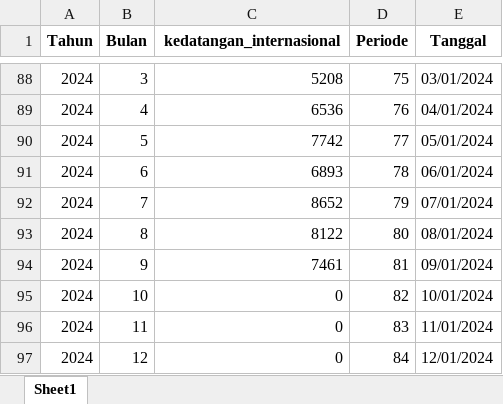
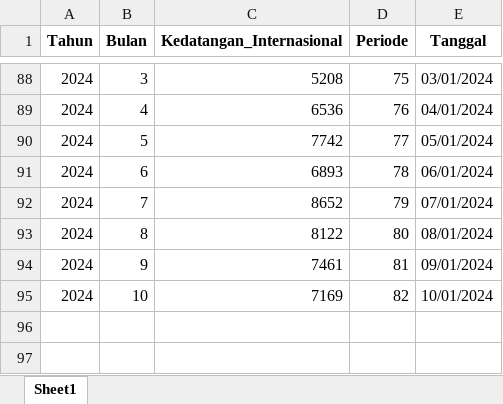
Before and after one commit to Hizwara/Uni-Assignments, an Excel workbook: Predictive Modelling Analytics/fp/Dataset/Data_FP_PAP-C.xlsx, sheet Sheet1, drawn as a sheet; only a part is shown, gaps mark what is left out; values as stored, in another font and other column widths than the file's, no borders; the diff names each change by its address in the sheet, - before the commit and + after, or states it on an @@ line.

Commit message:
fixing lstm model

```diff
--- a/Predictive Modelling Analytics/fp/Dataset/Data_FP_PAP-C.xlsx (sheet Sheet1)
+++ b/Predictive Modelling Analytics/fp/Dataset/Data_FP_PAP-C.xlsx (sheet Sheet1)
-C1: kedatangan_internasional
+C1: Kedatangan_Internasional
-C95 (Kedatangan_Internasional): 0
+C95 (Kedatangan_Internasional): 7169
-row 96: 2024 | 11 | 0 | 83 | 11/01/2024
-row 97: 2024 | 12 | 0 | 84 | 12/01/2024
```
Also changed, not shown: 6 other files.
